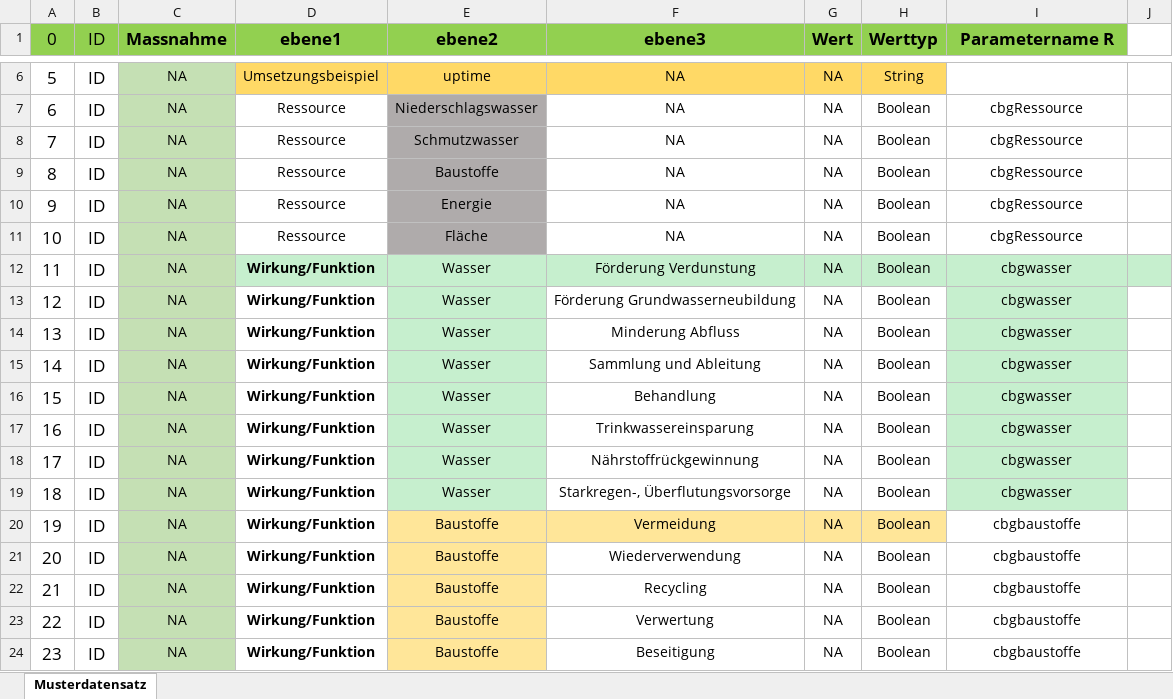
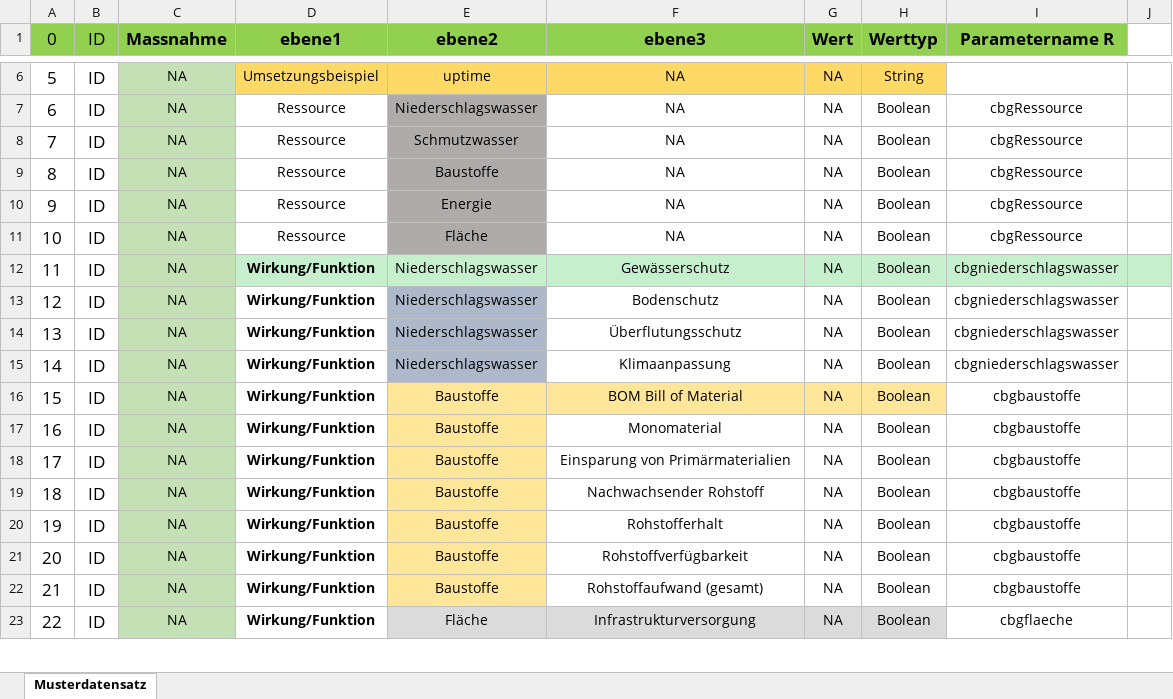
Before and after one commit to FlAlbers/R2Q-Shiny-Server, an Excel workbook: R2Q_Datensatz_leer.xlsx, sheet Musterdatensatz, drawn as a sheet; only a part is shown, gaps mark what is left out; values as stored, in another font and other column widths than the file's, no borders; removed rows and columns are numbered as before the commit, all else as after; the diff covers the shown part only; the diff names each change by its address in the sheet, - before the commit and + after, or states it on an @@ line.

```diff
--- a/R2Q_Datensatz_leer.xlsx (sheet Musterdatensatz)
+++ b/R2Q_Datensatz_leer.xlsx (sheet Musterdatensatz)
-E12:E14 (ebene2): Wasser
+E12:E14 (ebene2): Niederschlagswasser
-F12 (ebene3): Förderung Verdunstung
+F12 (ebene3): Gewässerschutz
-I12:I14 (Parametername R): cbgwasser
+I12:I14 (Parametername R): cbgniederschlagswasser
-E13:E14 fill: #C6EFCE
+E13:E14 fill: #ADB9CA
-F13 (ebene3): Förderung Grundwasserneubildung
+F13 (ebene3): Bodenschutz
-I13:I14 fill: #C6EFCE
+I13:I14 fill: none
-F14 (ebene3): Minderung Abfluss
+F14 (ebene3): Überflutungsschutz
-row 15: 14 | ID | NA | Wirkung/Funktion | Wasser | Sammlung und Ableitung | NA | Boolean | cbgwasser
@@ column A (0) renumbered from row 15 down @@
-E15 (ebene2): Wasser
+E15 (ebene2): Niederschlagswasser
-E15 fill: #C6EFCE
+E15 fill: #ADB9CA
-F15 (ebene3): Behandlung
+F15 (ebene3): Klimaanpassung
-I15 (Parametername R): cbgwasser
+I15 (Parametername R): cbgniederschlagswasser
-I15:I18 fill: #C6EFCE
+I15:I18 fill: none
-E16:E18 (ebene2): Wasser
+E16:E18 (ebene2): Baustoffe
-E16:E18 fill: #C6EFCE
+E16:E18 fill: #FFE699
-F16 (ebene3): Trinkwassereinsparung
+F16 (ebene3): BOM Bill of Material
-F16:H16 fill: none
+F16:H16 fill: #FFE699
-I16:I18 (Parametername R): cbgwasser
+I16:I18 (Parametername R): cbgbaustoffe
-F17 (ebene3): Nährstoffrückgewinnung
+F17 (ebene3): Monomaterial
-F18 (ebene3): Starkregen-, Überflutungsvorsorge
+F18 (ebene3): Einsparung von Primärmaterialien
-F19 (ebene3): Vermeidung
+F19 (ebene3): Nachwachsender Rohstoff
-F19:H19 fill: #FFE699
+F19:H19 fill: none
-F20 (ebene3): Wiederverwendung
+F20 (ebene3): Rohstofferhalt
-F21 (ebene3): Recycling
+F21 (ebene3): Rohstoffverfügbarkeit
-F22 (ebene3): Verwertung
+F22 (ebene3): Rohstoffaufwand (gesamt)
-E23 (ebene2): Baustoffe
+E23 (ebene2): Fläche
-E23 fill: #FFE699
+E23 fill: #DBDBDB
-F23 (ebene3): Beseitigung
+F23 (ebene3): Infrastrukturversorgung
-F23:H23 fill: none
+F23:H23 fill: #DBDBDB
-I23 (Parametername R): cbgbaustoffe
+I23 (Parametername R): cbgflaeche
```
Also changed, not shown: 3 added rows, 17 edited cells and cell formats elsewhere in this sheet, Massnahmenliste.xlsx, 3 other files.
